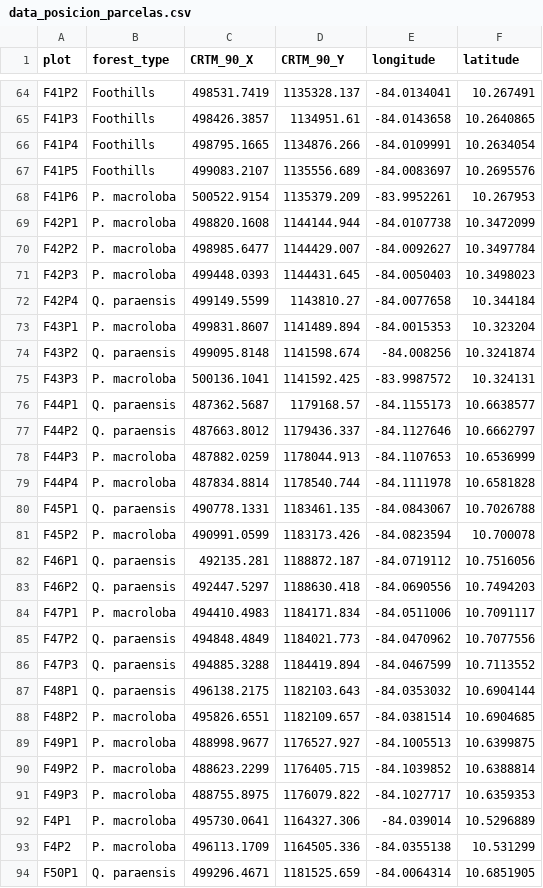
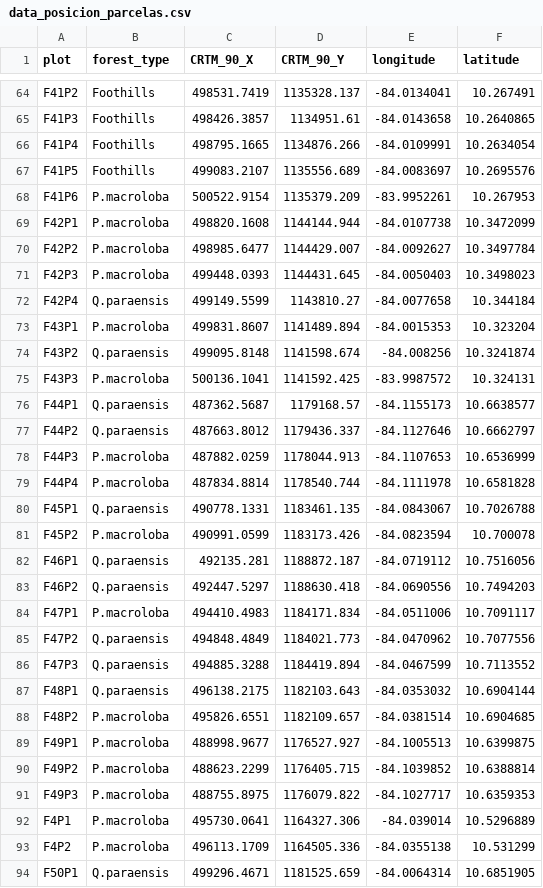
Before and after one commit to malfaro2/Calderon_CATIE, a CSV file: data/clean/data_posicion_parcelas.csv, drawn as a sheet; only a part is shown, gaps mark what is left out; the diff covers the shown part only.

```diff
--- a/data/clean/data_posicion_parcelas.csv
+++ b/data/clean/data_posicion_parcelas.csv
@@ -67,28 +67,28 @@ F41P4,Foothills,498795.1665,1134876.266,-84.0109991,10.2634054
 F41P5,Foothills,499083.2107,1135556.689,-84.0083697,10.2695576
-F41P6,P. macroloba,500522.9154,1135379.209,-83.9952261,10.267953
-F42P1,P. macroloba,498820.1608,1144144.944,-84.0107738,10.3472099
-F42P2,P. macroloba,498985.6477,1144429.007,-84.0092627,10.3497784
-F42P3,P. macroloba,499448.0393,1144431.645,-84.0050403,10.3498023
-F42P4,Q. paraensis,499149.5599,1143810.27,-84.0077658,10.344184
-F43P1,P. macroloba,499831.8607,1141489.894,-84.0015353,10.323204
-F43P2,Q. paraensis,499095.8148,1141598.674,-84.008256,10.3241874
-F43P3,P. macroloba,500136.1041,1141592.425,-83.9987572,10.324131
-F44P1,Q. paraensis,487362.5687,1179168.57,-84.1155173,10.6638577
-F44P2,Q. paraensis,487663.8012,1179436.337,-84.1127646,10.6662797
-F44P3,P. macroloba,487882.0259,1178044.913,-84.1107653,10.6536999
-F44P4,P. macroloba,487834.8814,1178540.744,-84.1111978,10.6581828
-F45P1,Q. paraensis,490778.1331,1183461.135,-84.0843067,10.7026788
-F45P2,P. macroloba,490991.0599,1183173.426,-84.0823594,10.700078
-F46P1,Q. paraensis,492135.281,1188872.187,-84.0719112,10.7516056
-F46P2,Q. paraensis,492447.5297,1188630.418,-84.0690556,10.7494203
-F47P1,P. macroloba,494410.4983,1184171.834,-84.0511006,10.7091117
-F47P2,Q. paraensis,494848.4849,1184021.773,-84.0470962,10.7077556
-F47P3,Q. paraensis,494885.3288,1184419.894,-84.0467599,10.7113552
-F48P1,Q. paraensis,496138.2175,1182103.643,-84.0353032,10.6904144
-F48P2,P. macroloba,495826.6551,1182109.657,-84.0381514,10.6904685
-F49P1,P. macroloba,488998.9677,1176527.927,-84.1005513,10.6399875
-F49P2,P. macroloba,488623.2299,1176405.715,-84.1039852,10.6388814
-F49P3,P. macroloba,488755.8975,1176079.822,-84.1027717,10.6359353
-F4P1,P. macroloba,495730.0641,1164327.306,-84.039014,10.5296889
-F4P2,P. macroloba,496113.1709,1164505.336,-84.0355138,10.531299
-F50P1,Q. paraensis,499296.4671,1181525.659,-84.0064314,10.6851905
+F41P6,P.macroloba,500522.9154,1135379.209,-83.9952261,10.267953
+F42P1,P.macroloba,498820.1608,1144144.944,-84.0107738,10.3472099
+F42P2,P.macroloba,498985.6477,1144429.007,-84.0092627,10.3497784
+F42P3,P.macroloba,499448.0393,1144431.645,-84.0050403,10.3498023
+F42P4,Q.paraensis,499149.5599,1143810.27,-84.0077658,10.344184
+F43P1,P.macroloba,499831.8607,1141489.894,-84.0015353,10.323204
+F43P2,Q.paraensis,499095.8148,1141598.674,-84.008256,10.3241874
+F43P3,P.macroloba,500136.1041,1141592.425,-83.9987572,10.324131
+F44P1,Q.paraensis,487362.5687,1179168.57,-84.1155173,10.6638577
+F44P2,Q.paraensis,487663.8012,1179436.337,-84.1127646,10.6662797
+F44P3,P.macroloba,487882.0259,1178044.913,-84.1107653,10.6536999
+F44P4,P.macroloba,487834.8814,1178540.744,-84.1111978,10.6581828
+F45P1,Q.paraensis,490778.1331,1183461.135,-84.0843067,10.7026788
+F45P2,P.macroloba,490991.0599,1183173.426,-84.0823594,10.700078
+F46P1,Q.paraensis,492135.281,1188872.187,-84.0719112,10.7516056
+F46P2,Q.paraensis,492447.5297,1188630.418,-84.0690556,10.7494203
+F47P1,P.macroloba,494410.4983,1184171.834,-84.0511006,10.7091117
+F47P2,Q.paraensis,494848.4849,1184021.773,-84.0470962,10.7077556
+F47P3,Q.paraensis,494885.3288,1184419.894,-84.0467599,10.7113552
+F48P1,Q.paraensis,496138.2175,1182103.643,-84.0353032,10.6904144
+F48P2,P.macroloba,495826.6551,1182109.657,-84.0381514,10.6904685
+F49P1,P.macroloba,488998.9677,1176527.927,-84.1005513,10.6399875
+F49P2,P.macroloba,488623.2299,1176405.715,-84.1039852,10.6388814
+F49P3,P.macroloba,488755.8975,1176079.822,-84.1027717,10.6359353
+F4P1,P.macroloba,495730.0641,1164327.306,-84.039014,10.5296889
+F4P2,P.macroloba,496113.1709,1164505.336,-84.0355138,10.531299
+F50P1,Q.paraensis,499296.4671,1181525.659,-84.0064314,10.6851905
```
Also changed, not shown: 69 edited cells elsewhere in this file, data/clean/dresp_clean.csv, 4 other files.
